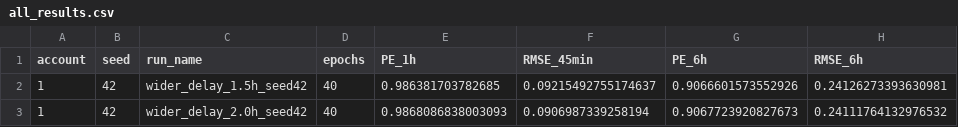
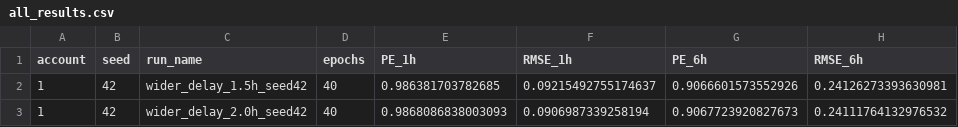
Before and after one commit to bnsama29-cloud/STORM-PhysNet, a CSV file: results/all_results.csv, drawn as a sheet; only a part is shown; the diff names each change by its address in the sheet, - before the commit and + after, or states it on an @@ line.

```diff
--- a/results/all_results.csv
+++ b/results/all_results.csv
-F1: RMSE_45min
+F1: RMSE_1h
```
Also changed, not shown: results/bagged_tf_results.csv, results/grasp_metrics_summary.csv, 9 other files.
